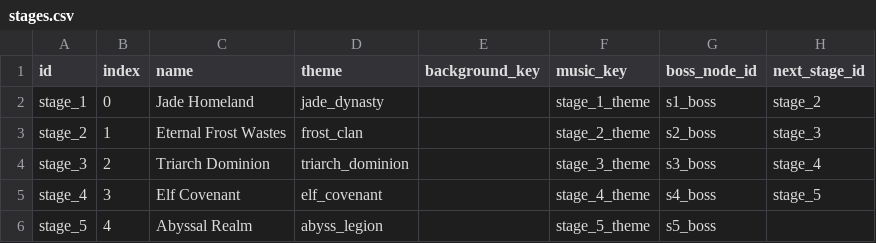
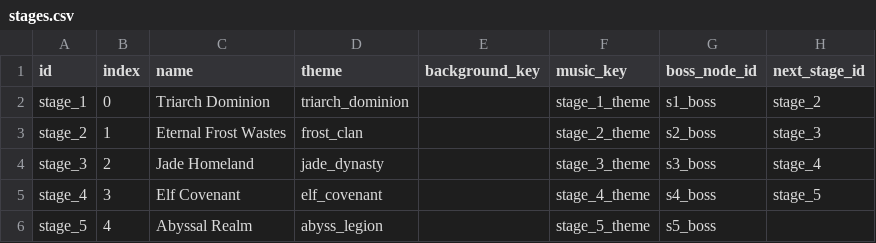
Before and after one commit to ElricStormking/ProjectConquerer, a CSV file: public/data/stages.csv, drawn as a sheet.

```diff
--- a/public/data/stages.csv
+++ b/public/data/stages.csv
@@ -1,5 +1,5 @@
 id,index,name,theme,background_key,music_key,boss_node_id,next_stage_id
-stage_1,0,Jade Homeland,jade_dynasty,,stage_1_theme,s1_boss,stage_2
+stage_1,0,Triarch Dominion,triarch_dominion,,stage_1_theme,s1_boss,stage_2
 stage_2,1,Eternal Frost Wastes,frost_clan,,stage_2_theme,s2_boss,stage_3
-stage_3,2,Triarch Dominion,triarch_dominion,,stage_3_theme,s3_boss,stage_4
+stage_3,2,Jade Homeland,jade_dynasty,,stage_3_theme,s3_boss,stage_4
 stage_4,3,Elf Covenant,elf_covenant,,stage_4_theme,s4_boss,stage_5
```
Also changed, not shown: public/data/cards.csv, public/data/map_nodes.csv, 19 other files.
